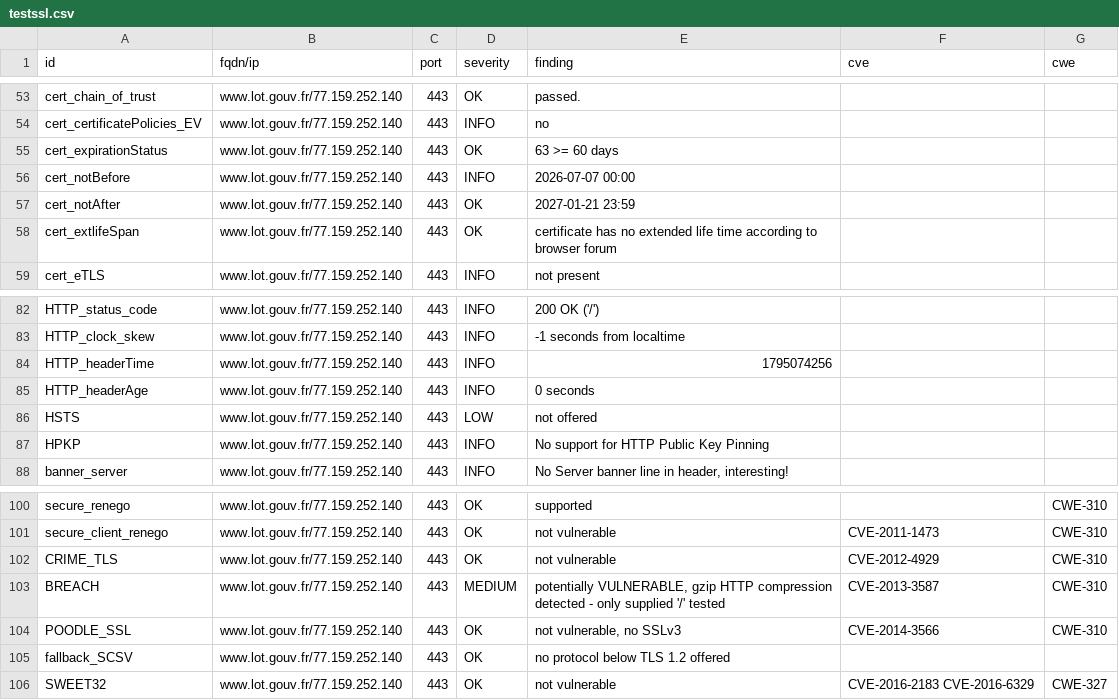
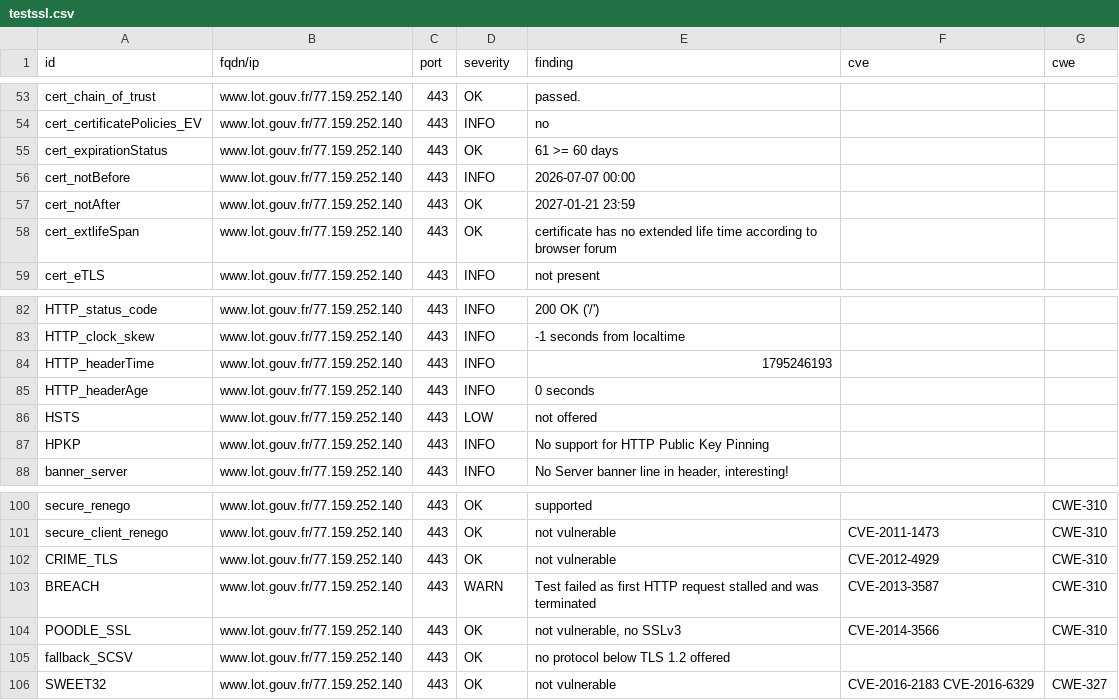
Before and after one commit to dnum-mi/dashlord, a CSV file: results/aHR0cHM6Ly93d3cubG90LmdvdXYuZnI=/testssl.csv, drawn as a sheet; only a part is shown, gaps mark what is left out.

```diff
--- a/results/aHR0cHM6Ly93d3cubG90LmdvdXYuZnI=/testssl.csv
+++ b/results/aHR0cHM6Ly93d3cubG90LmdvdXYuZnI=/testssl.csv
@@ -54,3 +54,3 @@
 "cert_certificatePolicies_EV","www.lot.gouv.fr/77.159.252.140","443","INFO","no","",""
-"cert_expirationStatus","www.lot.gouv.fr/77.159.252.140","443","OK","63 >= 60 days","",""
+"cert_expirationStatus","www.lot.gouv.fr/77.159.252.140","443","OK","61 >= 60 days","",""
 "cert_notBefore","www.lot.gouv.fr/77.159.252.140","443","INFO","2026-07-07 00:00","",""
@@ -83,3 +83,3 @@
 "HTTP_clock_skew","www.lot.gouv.fr/77.159.252.140","443","INFO","-1 seconds from localtime","",""
-"HTTP_headerTime","www.lot.gouv.fr/77.159.252.140","443","INFO","1795074256","",""
+"HTTP_headerTime","www.lot.gouv.fr/77.159.252.140","443","INFO","1795246193","",""
 "HTTP_headerAge","www.lot.gouv.fr/77.159.252.140","443","INFO","0 seconds","",""
@@ -102,3 +102,3 @@
 "CRIME_TLS","www.lot.gouv.fr/77.159.252.140","443","OK","not vulnerable","CVE-2012-4929","CWE-310"
-"BREACH","www.lot.gouv.fr/77.159.252.140","443","MEDIUM","potentially VULNERABLE, gzip HTTP compression detected  - only supplied '/' tested","CVE-2013-3587","CWE-310"
+"BREACH","www.lot.gouv.fr/77.159.252.140","443","WARN","Test failed as first HTTP request stalled and was terminated","CVE-2013-3587","CWE-310"
 "POODLE_SSL","www.lot.gouv.fr/77.159.252.140","443","OK","not vulnerable, no SSLv3","CVE-2014-3566","CWE-310"
```
Also changed, not shown: 7 other files.
